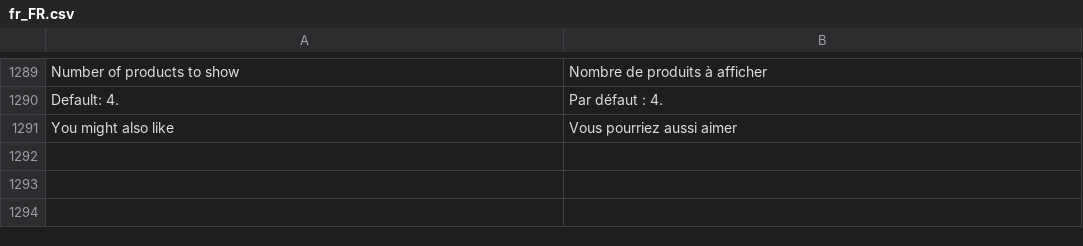
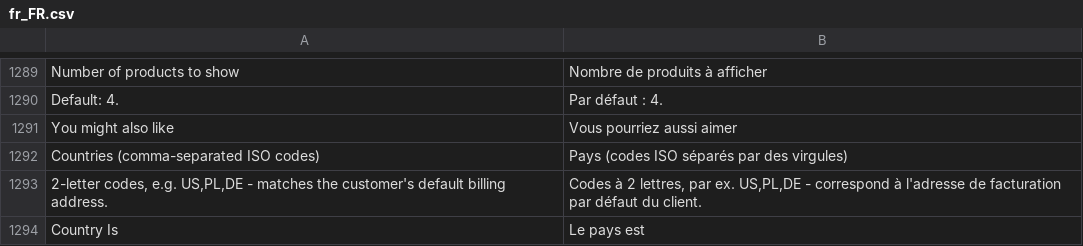
Before and after one commit to michalper/ordo, a CSV file: i18n/fr_FR.csv, drawn as a sheet; only a part is shown, gaps mark what is left out.

```diff
--- a/i18n/fr_FR.csv
+++ b/i18n/fr_FR.csv
@@ -1299 +1299,4 @@
 "You might also like","Vous pourriez aussi aimer"
+"Countries (comma-separated ISO codes)","Pays (codes ISO séparés par des virgules)"
+"2-letter codes, e.g. US,PL,DE - matches the customer's default billing address.","Codes à 2 lettres, par ex. US,PL,DE - correspond à l'adresse de facturation par défaut du client."
+"Country Is","Le pays est"
```
Also changed, not shown: i18n/es_ES.csv, i18n/ja_JP.csv, 25 other files.
